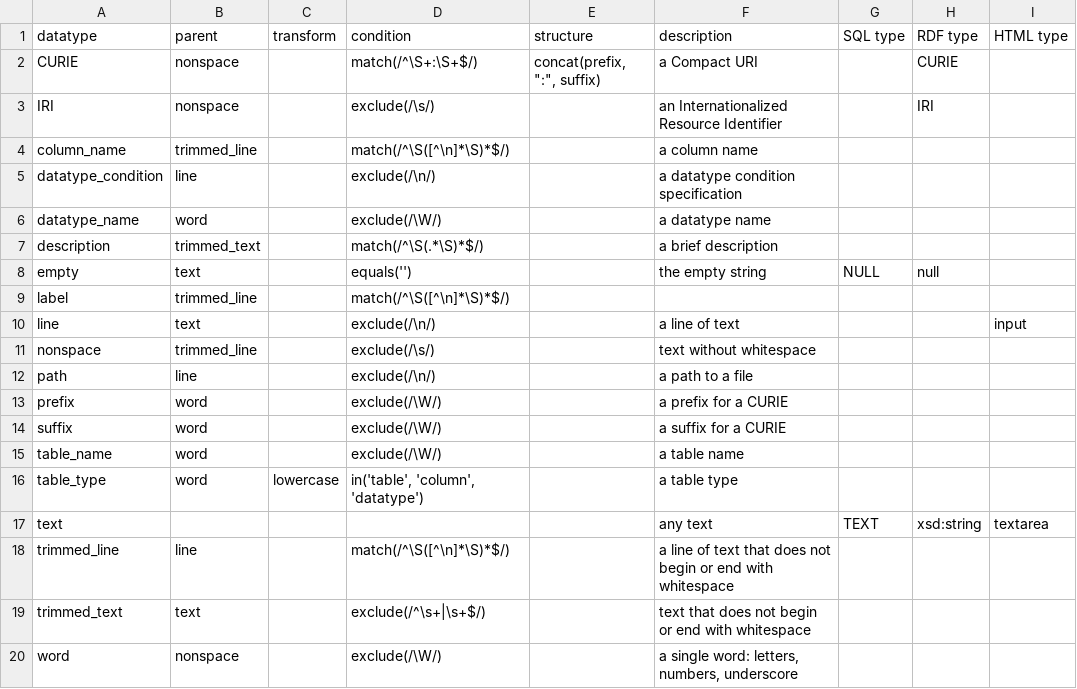
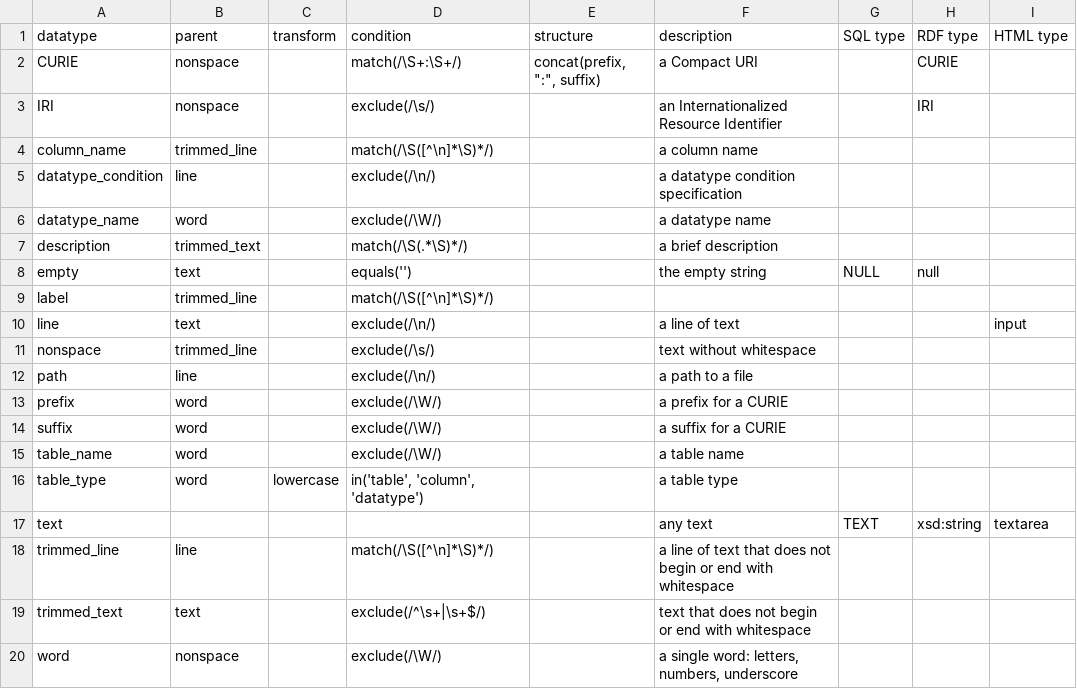
Before and after one commit to jamesaoverton/cmi-pb-terminology, a TSV file: src/datatype.tsv, drawn as a sheet.

Commit message:
remove unnecessary start and end of line anchors in match() regexes

```diff
--- a/src/datatype.tsv
+++ b/src/datatype.tsv
@@ -1,10 +1,10 @@
 datatype	parent	transform	condition	structure	description	SQL type	RDF type	HTML type
-CURIE	nonspace		match(/^\S+:\S+$/)	concat(prefix, ":", suffix)	a Compact URI		CURIE	
+CURIE	nonspace		match(/\S+:\S+/)	concat(prefix, ":", suffix)	a Compact URI		CURIE	
 IRI	nonspace		exclude(/\s/)		an Internationalized Resource Identifier		IRI	
-column_name	trimmed_line		match(/^\S([^\n]*\S)*$/)		a column name			
+column_name	trimmed_line		match(/\S([^\n]*\S)*/)		a column name			
 datatype_condition	line		exclude(/\n/)		a datatype condition specification			
 datatype_name	word		exclude(/\W/)		a datatype name			
-description	trimmed_text		match(/^\S(.*\S)*$/)		a brief description			
+description	trimmed_text		match(/\S(.*\S)*/)		a brief description			
 empty	text		equals('')		the empty string	NULL	null	
-label	trimmed_line		match(/^\S([^\n]*\S)*$/)					
+label	trimmed_line		match(/\S([^\n]*\S)*/)					
 line	text		exclude(/\n/)		a line of text			input
@@ -17,3 +17,3 @@ table_type	word	lowercase	in('table', 'column', 'datatype')		a table type
 text					any text	TEXT	xsd:string	textarea
-trimmed_line	line		match(/^\S([^\n]*\S)*$/)		a line of text that does not begin or end with whitespace			
+trimmed_line	line		match(/\S([^\n]*\S)*/)		a line of text that does not begin or end with whitespace			
 trimmed_text	text		exclude(/^\s+|\s+$/)		text that does not begin or end with whitespace			
```
Also changed, not shown: 1 other file.
